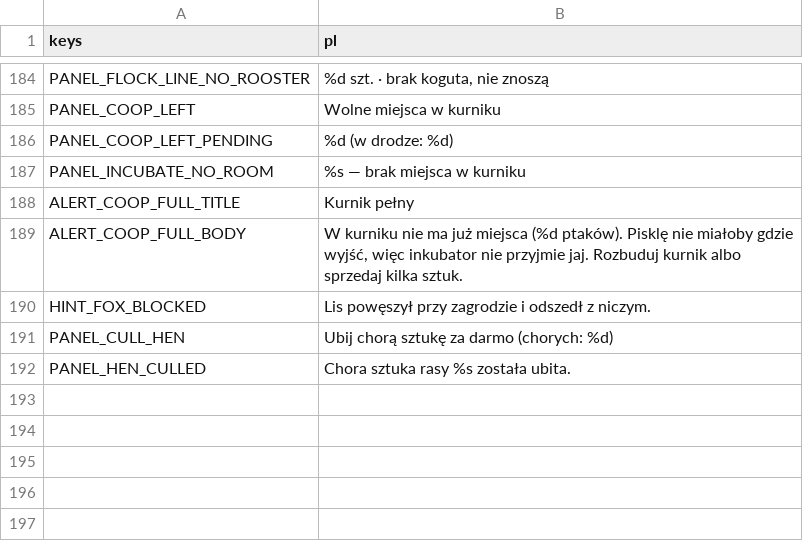
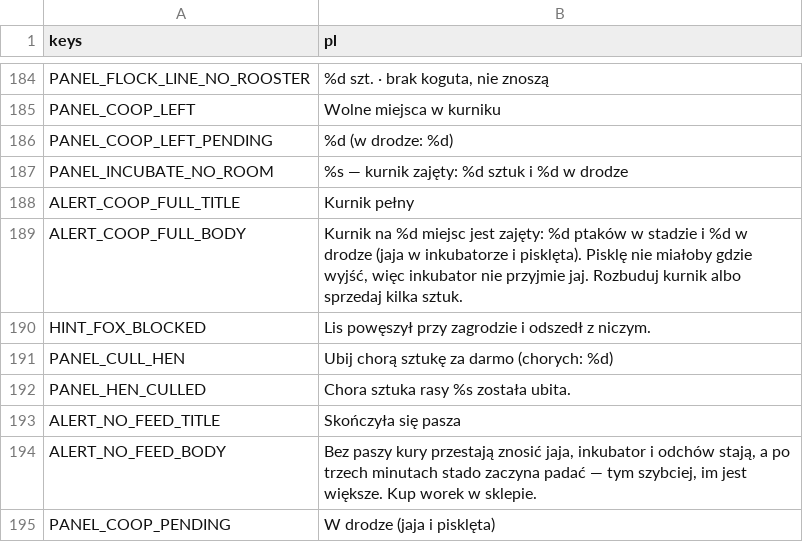
Before and after one commit to sodorn/kury, a CSV file: data/strings.csv, drawn as a sheet; only a part is shown, gaps mark what is left out.

```diff
--- a/data/strings.csv
+++ b/data/strings.csv
@@ -186,5 +186,5 @@ PANEL_COOP_LEFT,Wolne miejsca w kurniku
 PANEL_COOP_LEFT_PENDING,"%d (w drodze: %d)"
-PANEL_INCUBATE_NO_ROOM,"%s — brak miejsca w kurniku"
+PANEL_INCUBATE_NO_ROOM,"%s — kurnik zajęty: %d sztuk i %d w drodze"
 ALERT_COOP_FULL_TITLE,"Kurnik pełny"
-ALERT_COOP_FULL_BODY,"W kurniku nie ma już miejsca (%d ptaków). Pisklę nie miałoby gdzie wyjść, więc inkubator nie przyjmie jaj. Rozbuduj kurnik albo sprzedaj kilka sztuk."
+ALERT_COOP_FULL_BODY,"Kurnik na %d miejsc jest zajęty: %d ptaków w stadzie i %d w drodze (jaja w inkubatorze i pisklęta). Pisklę nie miałoby gdzie wyjść, więc inkubator nie przyjmie jaj. Rozbuduj kurnik albo sprzedaj kilka sztuk."
 HINT_FOX_BLOCKED,"Lis powęszył przy zagrodzie i odszedł z niczym."
@@ -192 +192,4 @@ PANEL_CULL_HEN,"Ubij chorą sztukę za darmo (chorych: %d)"
 PANEL_HEN_CULLED,"Chora sztuka rasy %s została ubita."
+ALERT_NO_FEED_TITLE,"Skończyła się pasza"
+ALERT_NO_FEED_BODY,"Bez paszy kury przestają znosić jaja, inkubator i odchów stają, a po trzech minutach stado zaczyna padać — tym szybciej, im jest większe. Kup worek w sklepie."
+PANEL_COOP_PENDING,"W drodze (jaja i pisklęta)"
```
Also changed, not shown: 17 other files.
